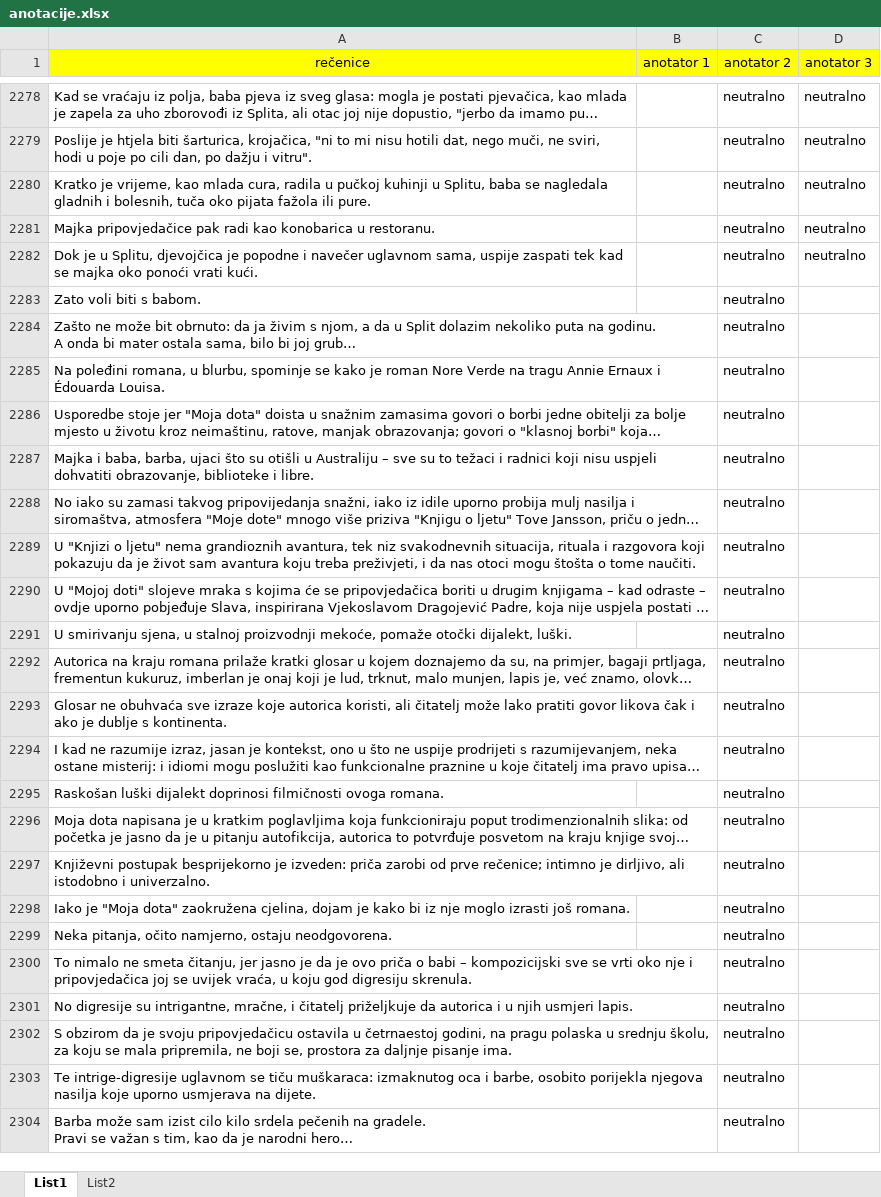
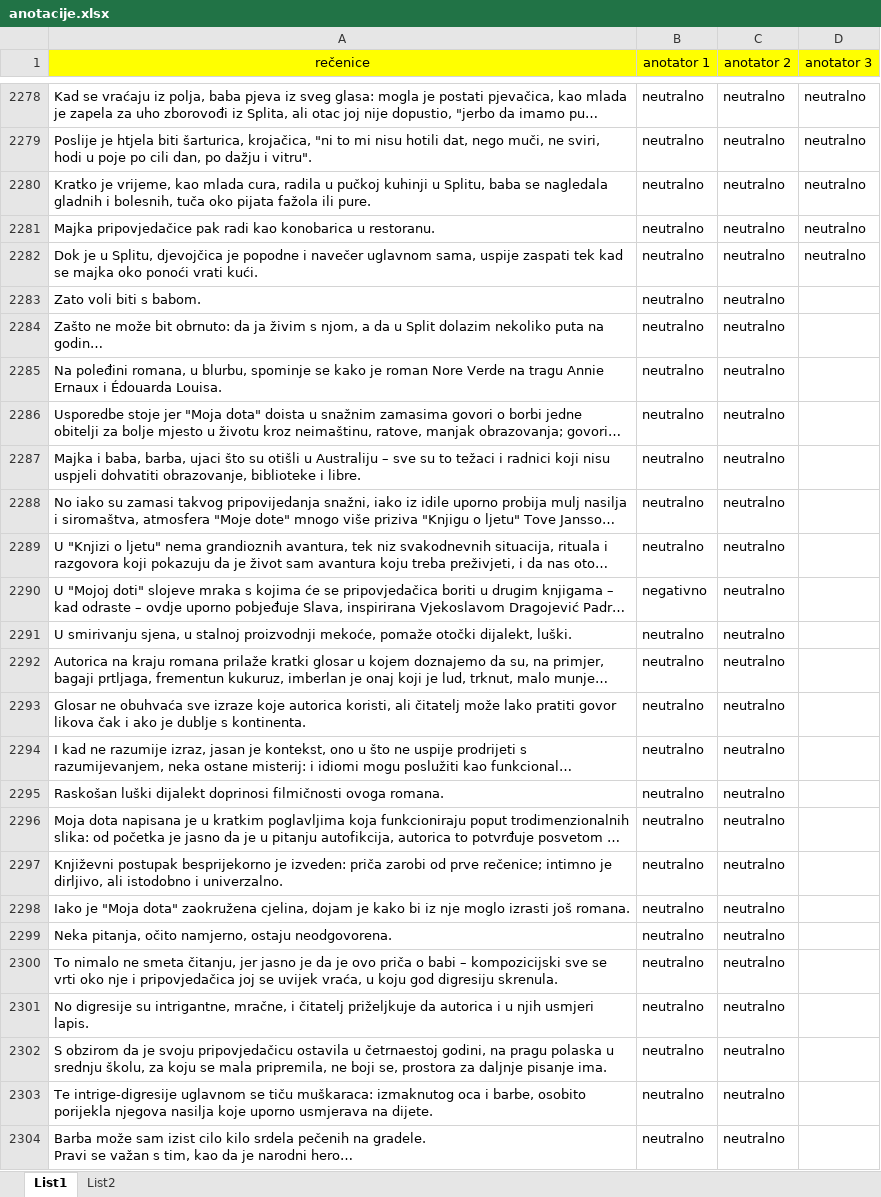
Before and after one commit to Sentimentalci/opjprojekt, an Excel workbook: anotacije.xlsx, sheet List1, drawn as a sheet; only a part is shown, gaps mark what is left out; long unchanged cells end in …; values as stored, in another font and other column widths than the file's, no borders; the diff covers the shown part only; the diff names each change by its address in the sheet, - before the commit and + after, or states it on an @@ line.

```diff
--- a/anotacije.xlsx (sheet List1)
+++ b/anotacije.xlsx (sheet List1)
-B2278:B2289 (anotator 1): (empty)
+B2278:B2289 (anotator 1): neutralno
-B2290 (anotator 1): (empty)
+B2290 (anotator 1): negativno
-B2291:B2304 (anotator 1): (empty)
+B2291:B2304 (anotator 1): neutralno
```
Also changed, not shown: 723 edited cells elsewhere in this sheet.
